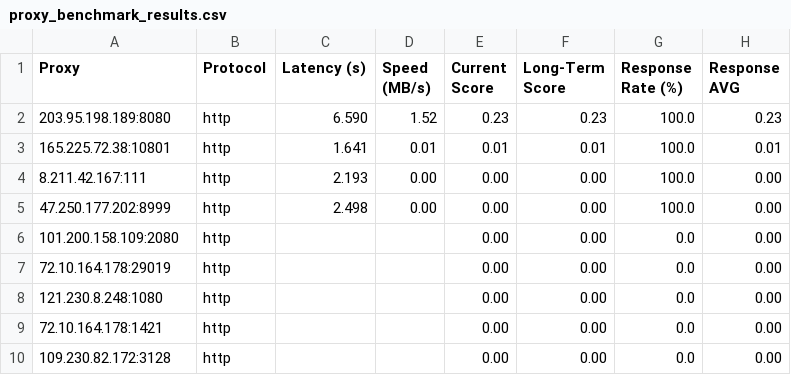
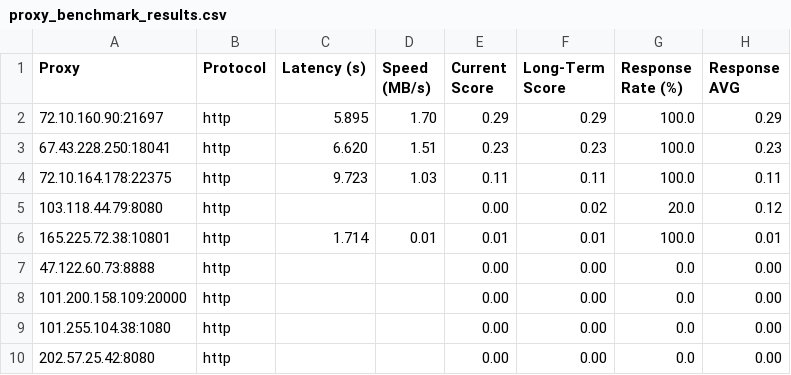
Before and after one commit to MuRongPIG/Proxy-Master, a CSV file: Output/proxy_benchmark_results.csv, drawn as a sheet.

```diff
--- a/Output/proxy_benchmark_results.csv
+++ b/Output/proxy_benchmark_results.csv
@@ -1,10 +1,10 @@
 Proxy,Protocol,Latency (s),Speed (MB/s),Current Score,Long-Term Score,Response Rate (%),Response AVG
-203.95.198.189:8080,http,6.590,1.52,0.23,0.23,100.0,0.23
-165.225.72.38:10801,http,1.641,0.01,0.01,0.01,100.0,0.01
-8.211.42.167:111,http,2.193,0.00,0.00,0.00,100.0,0.00
-47.250.177.202:8999,http,2.498,0.00,0.00,0.00,100.0,0.00
-101.200.158.109:2080,http,,,0.00,0.00,0.0,0.00
-72.10.164.178:29019,http,,,0.00,0.00,0.0,0.00
-121.230.8.248:1080,http,,,0.00,0.00,0.0,0.00
-72.10.164.178:1421,http,,,0.00,0.00,0.0,0.00
-109.230.82.172:3128,http,,,0.00,0.00,0.0,0.00
+72.10.160.90:21697,http,5.895,1.70,0.29,0.29,100.0,0.29
+67.43.228.250:18041,http,6.620,1.51,0.23,0.23,100.0,0.23
+72.10.164.178:22375,http,9.723,1.03,0.11,0.11,100.0,0.11
+103.118.44.79:8080,http,,,0.00,0.02,20.0,0.12
+165.225.72.38:10801,http,1.714,0.01,0.01,0.01,100.0,0.01
+47.122.60.73:8888,http,,,0.00,0.00,0.0,0.00
+101.200.158.109:20000,http,,,0.00,0.00,0.0,0.00
+101.255.104.38:1080,http,,,0.00,0.00,0.0,0.00
+202.57.25.42:8080,http,,,0.00,0.00,0.0,0.00
```
Also changed, not shown: Output/proxy_history.csv, 4 other files.
